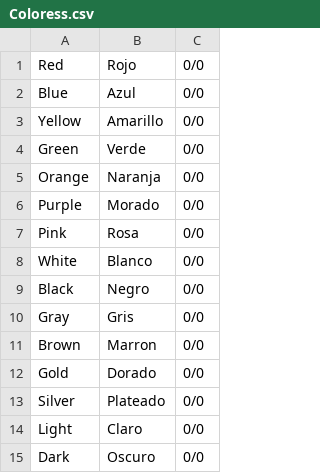
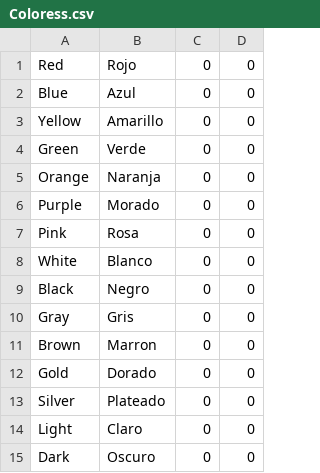
Before and after one commit to alexp230/Spanish-StudyGuide, a CSV file: Coloress.csv, drawn as a sheet; removed rows and columns are numbered as before the commit, all else as after; the diff names each change by its address in the sheet, - before the commit and + after, or states it on an @@ line.

Commit message:
Updated layout of csv file

```diff
--- a/Coloress.csv
+++ b/Coloress.csv
-column C, rows 1-15: all 0/0
+column C, rows 1-15: all 0
+column D, rows 1-15: all 0
```
